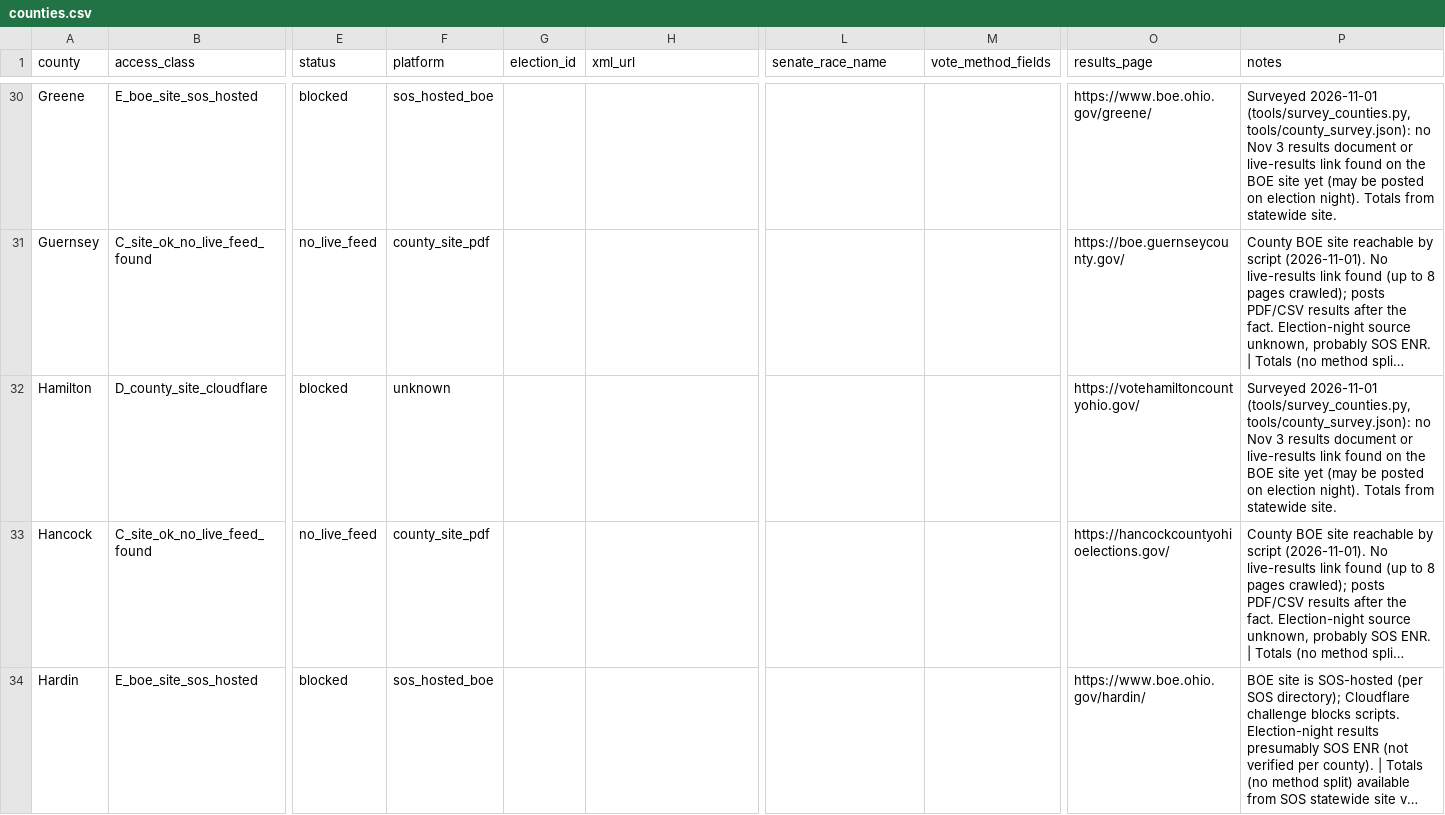
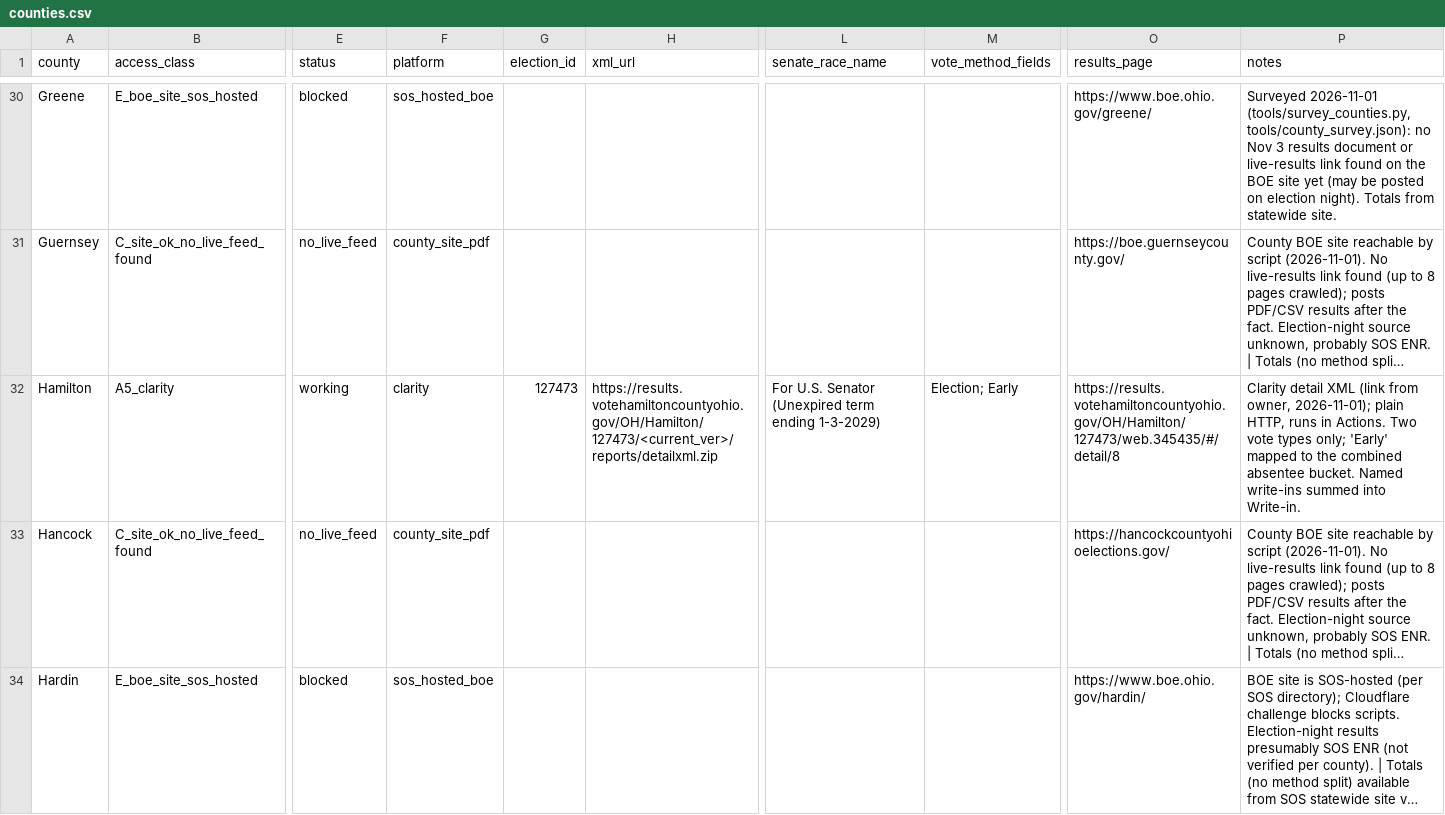
Before and after one commit to dscarvalone/scrapers2026, a CSV file: counties.csv, drawn as a sheet; only a part is shown, gaps mark what is left out; long unchanged cells end in …; the diff names each change by its address in the sheet, - before the commit and + after, or states it on an @@ line.

Commit message:
Add Hamilton (Clarity detail XML, Election/Early split); probe all counties for Clarity sites

```diff
--- a/counties.csv
+++ b/counties.csv
-B32 (access_class): D_county_site_cloudflare
+B32 (access_class): A5_clarity
-E32 (status): blocked
+E32 (status): working
-F32 (platform): unknown
+F32 (platform): clarity
-G32 (election_id): (empty)
+G32 (election_id): 127473
-H32 (xml_url): (empty)
+H32 (xml_url): https://results.votehamiltoncountyohio.gov/OH/Hamilton/127473/<current_ver>/reports/detailxml.zip
-L32 (senate_race_name): (empty)
+L32 (senate_race_name): For U.S. Senator (Unexpired term ending 1-3-2029)
-M32 (vote_method_fields): (empty)
+M32 (vote_method_fields): Election; Early
-O32 (results_page): https://votehamiltoncountyohio.gov/
+O32 (results_page): https://results.votehamiltoncountyohio.gov/OH/Hamilton/127473/web.345435/#/detail/8
-P32 (notes): Surveyed 2026-11-01 (tools/survey_counties.py, tools/county_survey.json): no Nov 3 results document or live-results link found on the BOE site yet (may be posted on election night). Totals from statewide site.
+P32 (notes): Clarity detail XML (link from owner, 2026-11-01); plain HTTP, runs in Actions. Two vote types only; 'Early' mapped to the combined absentee bucket. Named write-ins summed into Write-in.
```
Also changed, not shown: 9 other files.
